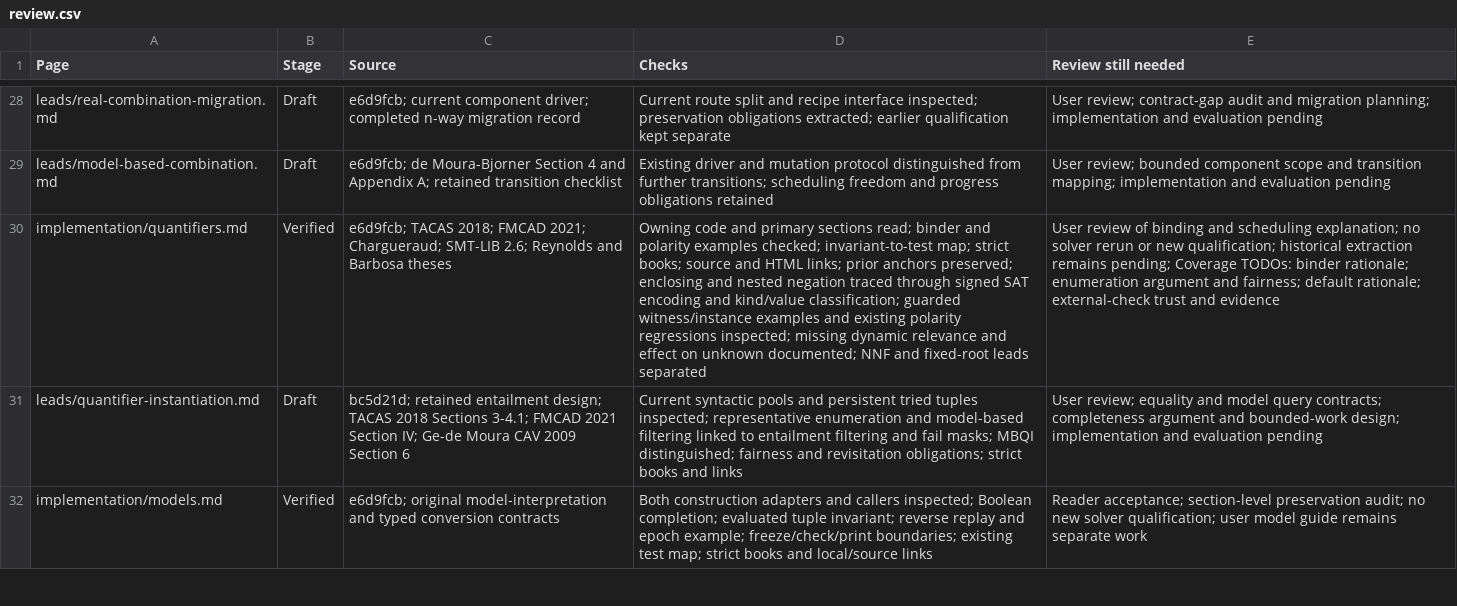
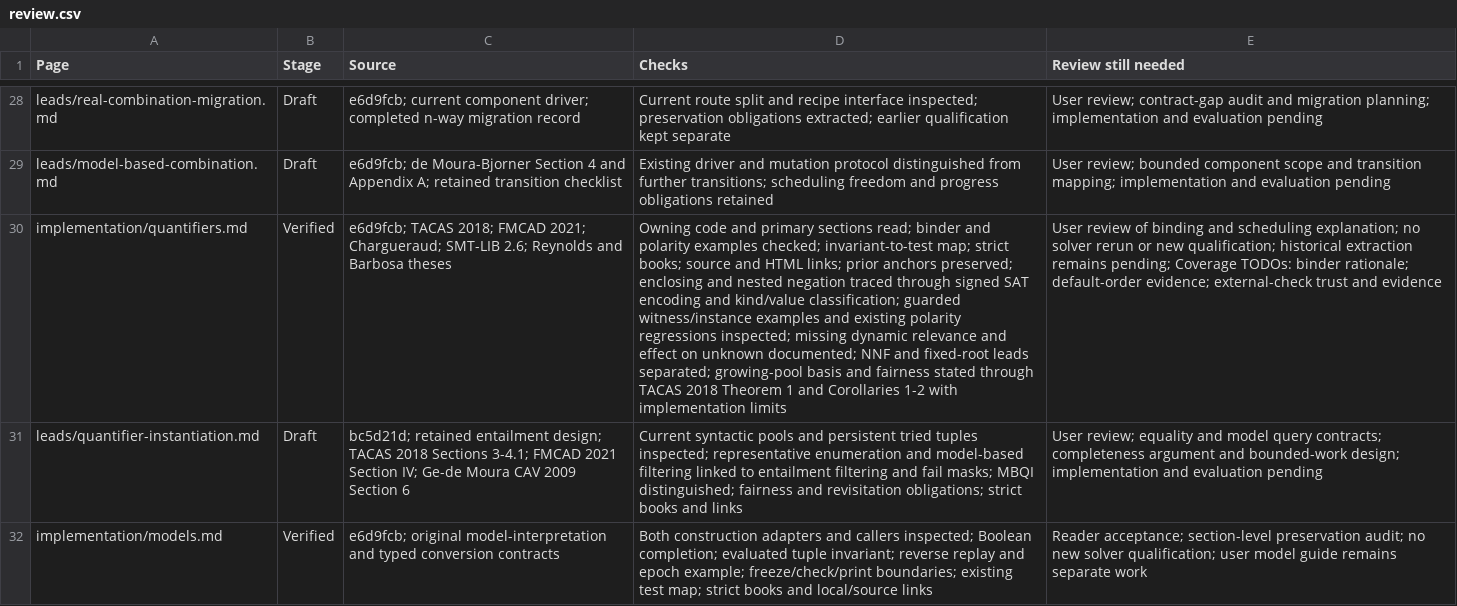
Before and after one commit to primo-solver/primo, a CSV file: docs-next/review.csv, drawn as a sheet; only a part is shown, gaps mark what is left out; the diff names each change by its address in the sheet, - before the commit and + after, or states it on an @@ line.

```diff
--- a/docs-next/review.csv
+++ b/docs-next/review.csv
-D30 (Checks): …fixed-root leads separated
+D30 (Checks): …fixed-root leads separated; growing-pool basis and fairness stated through TACAS 2018 Theorem 1 and Corollaries 1-2 with implementation limits
-E30 (Review still needed): …binder rationale; enumeration argument and fairness; default rationale; external-check trust…
+E30 (Review still needed): …binder rationale; default-order evidence; external-check trust…
```
Also changed, not shown: 2 other files.
